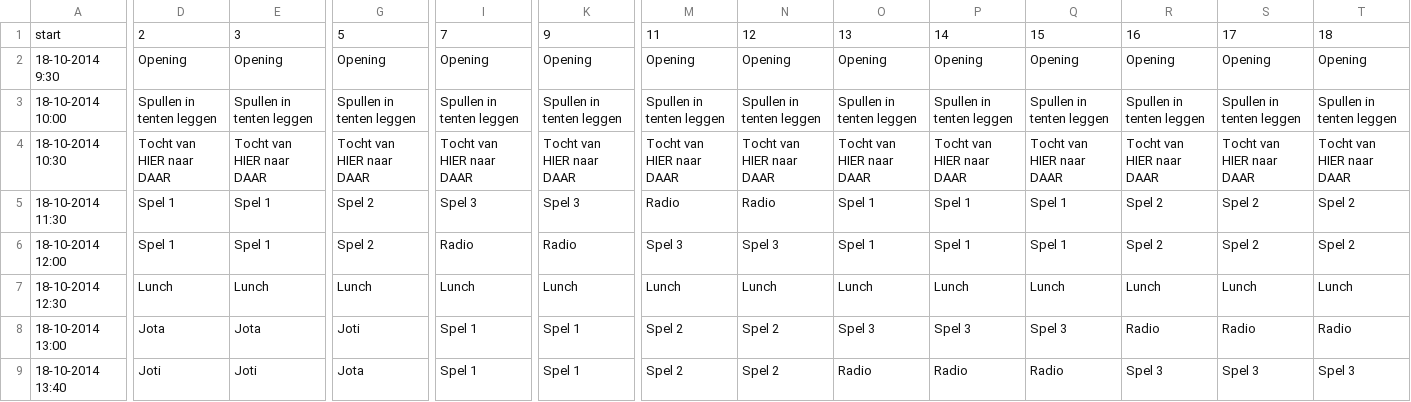
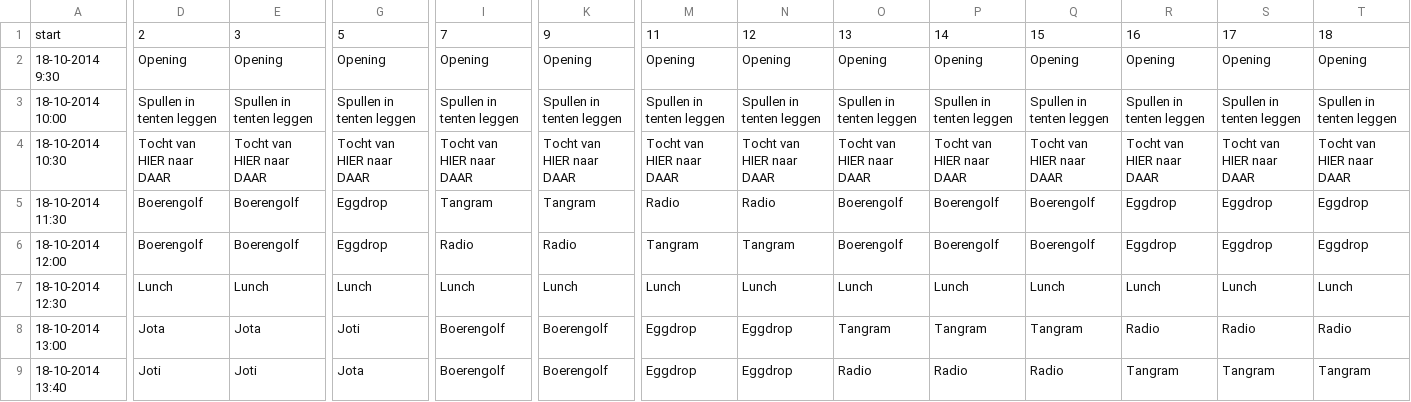
Before and after one commit to LoyVanBeek/pyQrJotari, a CSV file: data/groot_2014.csv, drawn as a sheet; only a part is shown, gaps mark what is left out; the diff covers the shown part only; the diff names each change by its address in the sheet, - before the commit and + after, or states it on an @@ line.

Commit message:
Set actual values for spel 1,2,3

```diff
--- a/data/groot_2014.csv
+++ b/data/groot_2014.csv
-D5:D6: Spel 1
+D5:D6: Boerengolf
-E5:E6: Spel 1
+E5:E6: Boerengolf
-G5:G6: Spel 2
+G5:G6: Eggdrop
-I5: Spel 3
+I5: Tangram
-K5: Spel 3
+K5: Tangram
-O5:O6: Spel 1
+O5:O6: Boerengolf
-P5:P6: Spel 1
+P5:P6: Boerengolf
-Q5:Q6: Spel 1
+Q5:Q6: Boerengolf
-R5:R6: Spel 2
+R5:R6: Eggdrop
-S5:S6: Spel 2
+S5:S6: Eggdrop
-T5:T6: Spel 2
+T5:T6: Eggdrop
-M6: Spel 3
+M6: Tangram
-N6: Spel 3
+N6: Tangram
-I8:I9: Spel 1
+I8:I9: Boerengolf
-K8:K9: Spel 1
+K8:K9: Boerengolf
-M8:M9: Spel 2
+M8:M9: Eggdrop
-N8:N9: Spel 2
+N8:N9: Eggdrop
-O8: Spel 3
+O8: Tangram
-P8: Spel 3
+P8: Tangram
-Q8: Spel 3
+Q8: Tangram
-R9: Spel 3
+R9: Tangram
-S9: Spel 3
+S9: Tangram
-T9: Spel 3
+T9: Tangram
```
Also changed, not shown: 64 edited cells elsewhere in this file, 1 other file.
